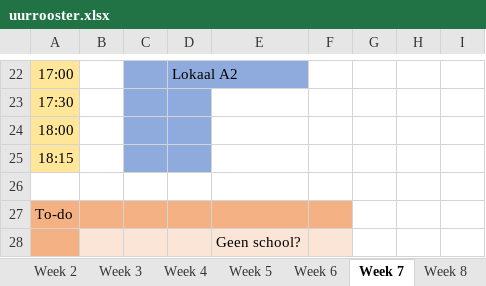
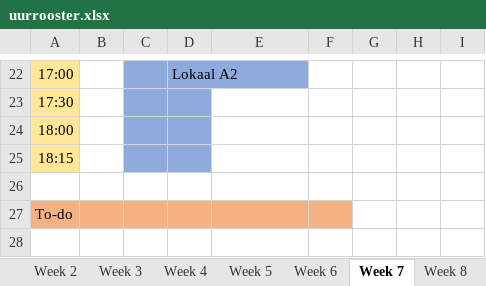
Before and after one commit to ninjahisser/LUCA-2, an Excel workbook: uurrooster.xlsx, sheet Week 7, drawn as a sheet; only a part is shown, gaps mark what is left out; values as stored, in another font and other column widths than the file's, no borders; conditional formats not drawn; the diff names each change by its address in the sheet, - before the commit and + after, or states it on an @@ line.

```diff
--- a/uurrooster.xlsx (sheet Week 7)
+++ b/uurrooster.xlsx (sheet Week 7)
-row 28:  |  |  |  | Geen school?
```
Also changed, not shown: sheet Week 6, sheet Week 5, 24 other files.
